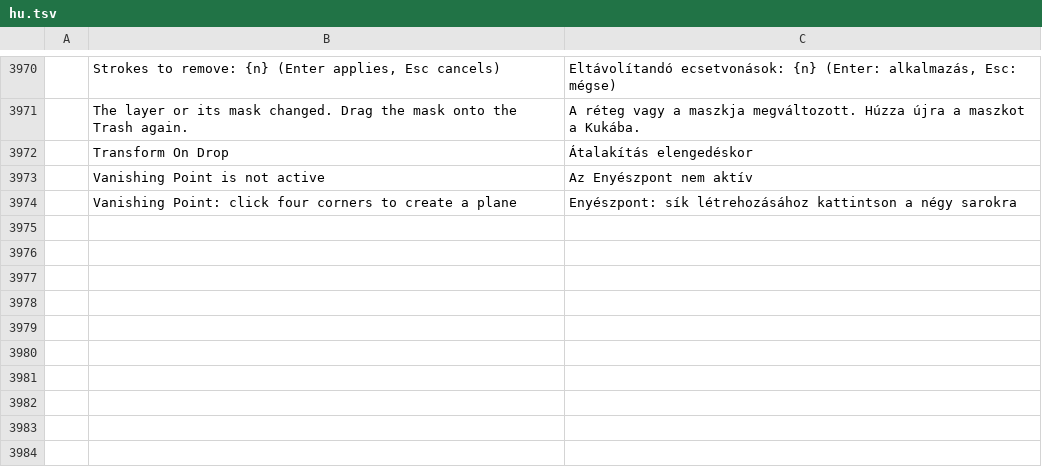
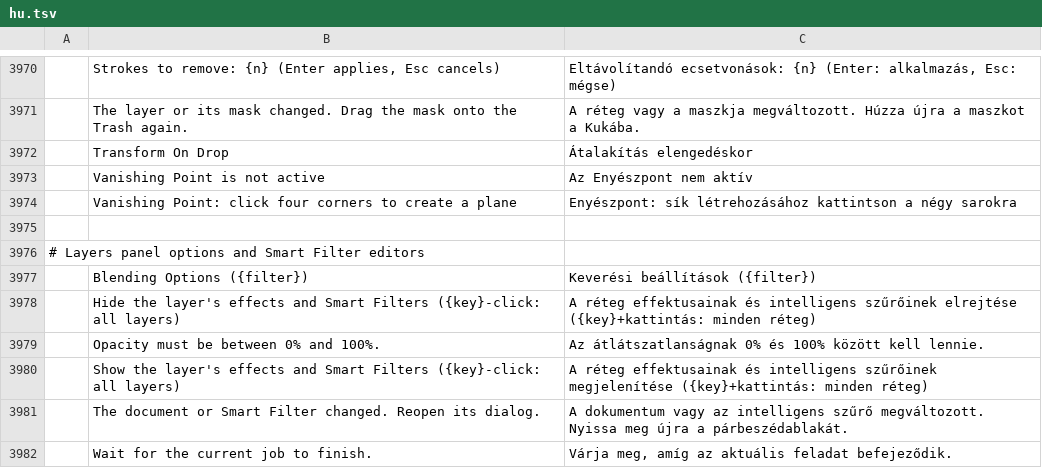
Before and after one commit to 0x-fork/photocraft, a TSV file: crates/ui-egui/src/i18n/hu.tsv, drawn as a sheet; only a part is shown, gaps mark what is left out; the diff names each change by its address in the sheet, - before the commit and + after, or states it on an @@ line.

```diff
--- a/crates/ui-egui/src/i18n/hu.tsv
+++ b/crates/ui-egui/src/i18n/hu.tsv
+row 3975: (empty)
+row 3976: # Layers panel options and Smart Filter editors
+row 3977:  | Blending Options ({filter}) | Keverési beállítások ({filter})
+row 3978:  | Hide the layer's effects and Smart Filters ({key}-click: all layers) | A réteg effektusainak és intelligens szűrőinek elrejtése ({key}+kattintás: minden réteg)
+row 3979:  | Opacity must be between 0% and 100%. | Az átlátszatlanságnak 0% és 100% között kell lennie.
+row 3980:  | Show the layer's effects and Smart Filters ({key}-click: all layers) | A réteg effektusainak és intelligens szűrőinek megjelenítése ({key}+kattintás: minden réteg)
+row 3981:  | The document or Smart Filter changed. Reopen its dialog. | A dokumentum vagy az intelligens szűrő megváltozott. Nyissa meg újra a párbeszédablakát.
+row 3982:  | Wait for the current job to finish. | Várja meg, amíg az aktuális feladat befejeződik.
```
Also changed, not shown: crates/ui-egui/src/i18n/tr.tsv, crates/ui-egui/src/i18n/vi.tsv.
